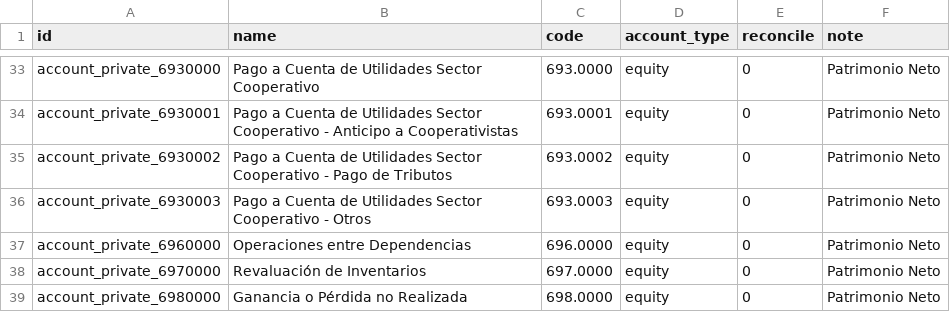
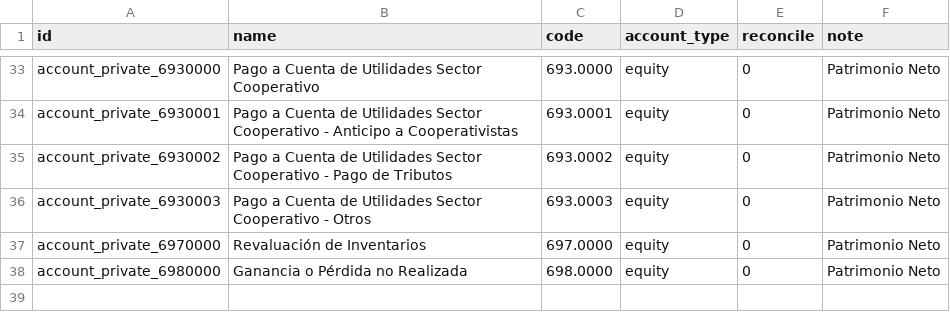
Before and after one commit to elierwclik/l10n-cuba, a CSV file: l10n_cu/data/template/account.account-cu_private.csv, drawn as a sheet; only a part is shown, gaps mark what is left out; the diff names each change by its address in the sheet, - before the commit and + after, or states it on an @@ line.

```diff
--- a/l10n_cu/data/template/account.account-cu_private.csv
+++ b/l10n_cu/data/template/account.account-cu_private.csv
-row 37: account_private_6960000 | Operaciones entre Dependencias | 696.0000 | equity | 0 | Patrimonio Neto
```
Also changed, not shown: l10n_cu/data/template/account.account-cu_common.csv, l10n_cu/data/template/account.account-cu_public.csv, 1 other file.
